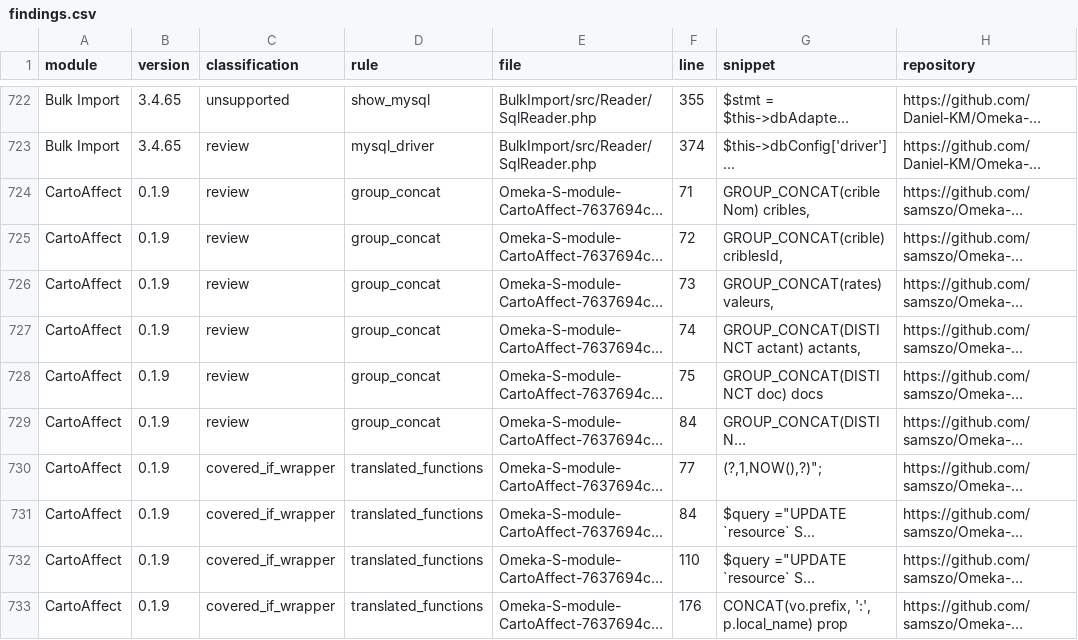
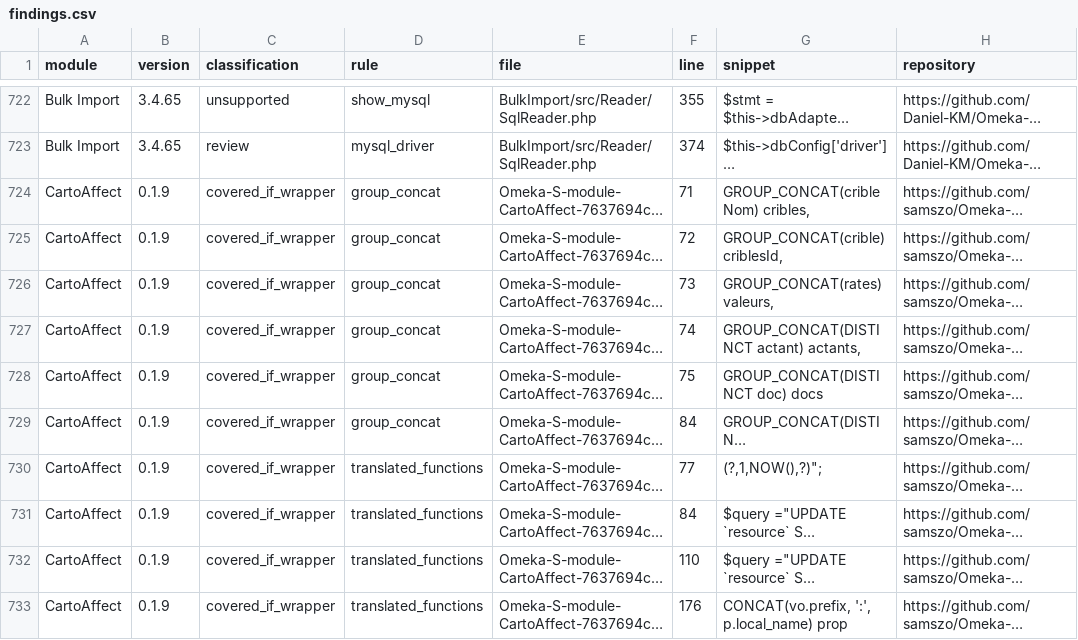
Before and after one commit to ateeducacion/omeka-s, a CSV file: reports/sqlite-modules/findings.csv, drawn as a sheet; only a part is shown, gaps mark what is left out; long unchanged cells end in …; the diff covers the shown part only; the diff names each change by its address in the sheet, - before the commit and + after, or states it on an @@ line.

Commit message:
Update SQLite module audit for GROUP_CONCAT, FULLTEXT and SHOW VARIABLES
FULLTEXT indexes, MATCH ... AGAINST, GROUP_CONCAT and SHOW VARIABLES are now
translated by the wrapper. Reports regenerated against core 9dc03e13c.

```diff
--- a/reports/sqlite-modules/findings.csv
+++ b/reports/sqlite-modules/findings.csv
-C724:C729 (classification): review
+C724:C729 (classification): covered_if_wrapper
```
Also changed, not shown: 19 moved rows and 127 edited cells elsewhere in this file, reports/sqlite-modules/modules.csv, 5 other files.
